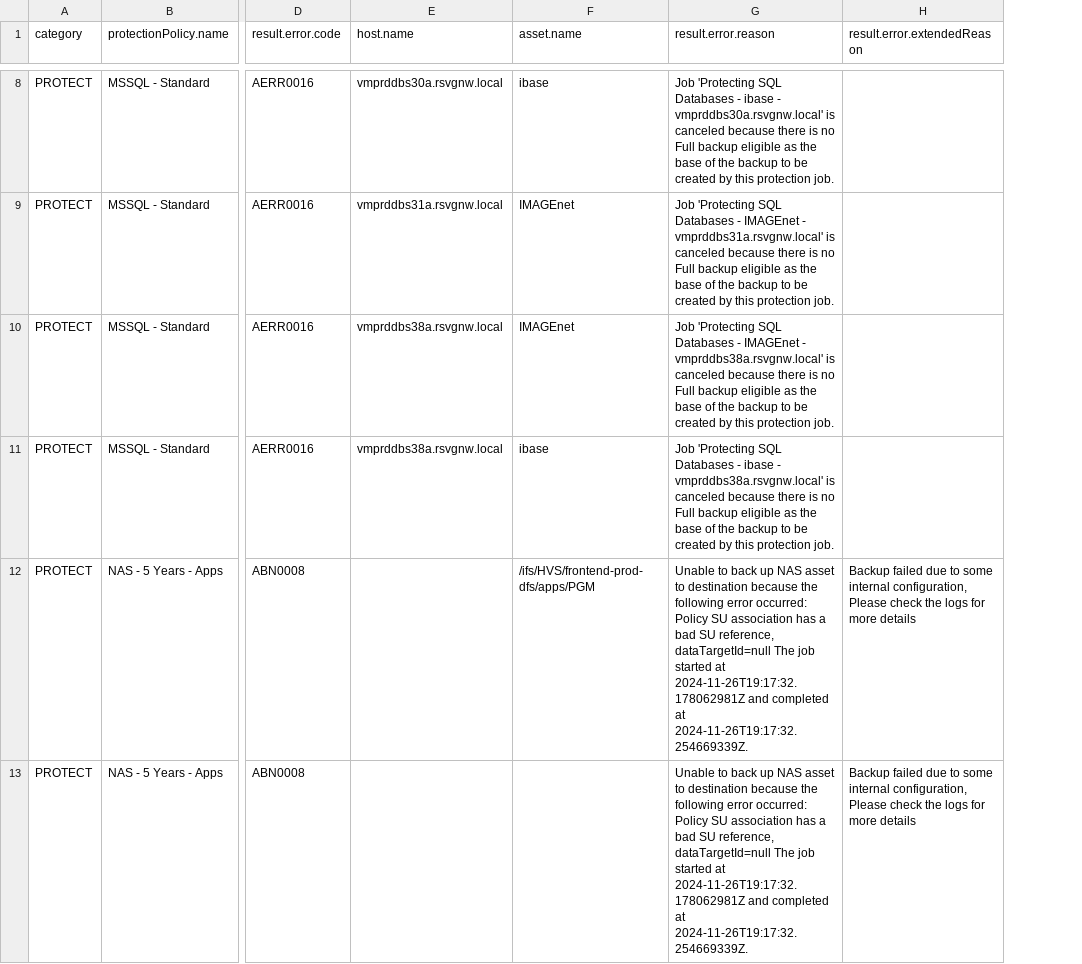
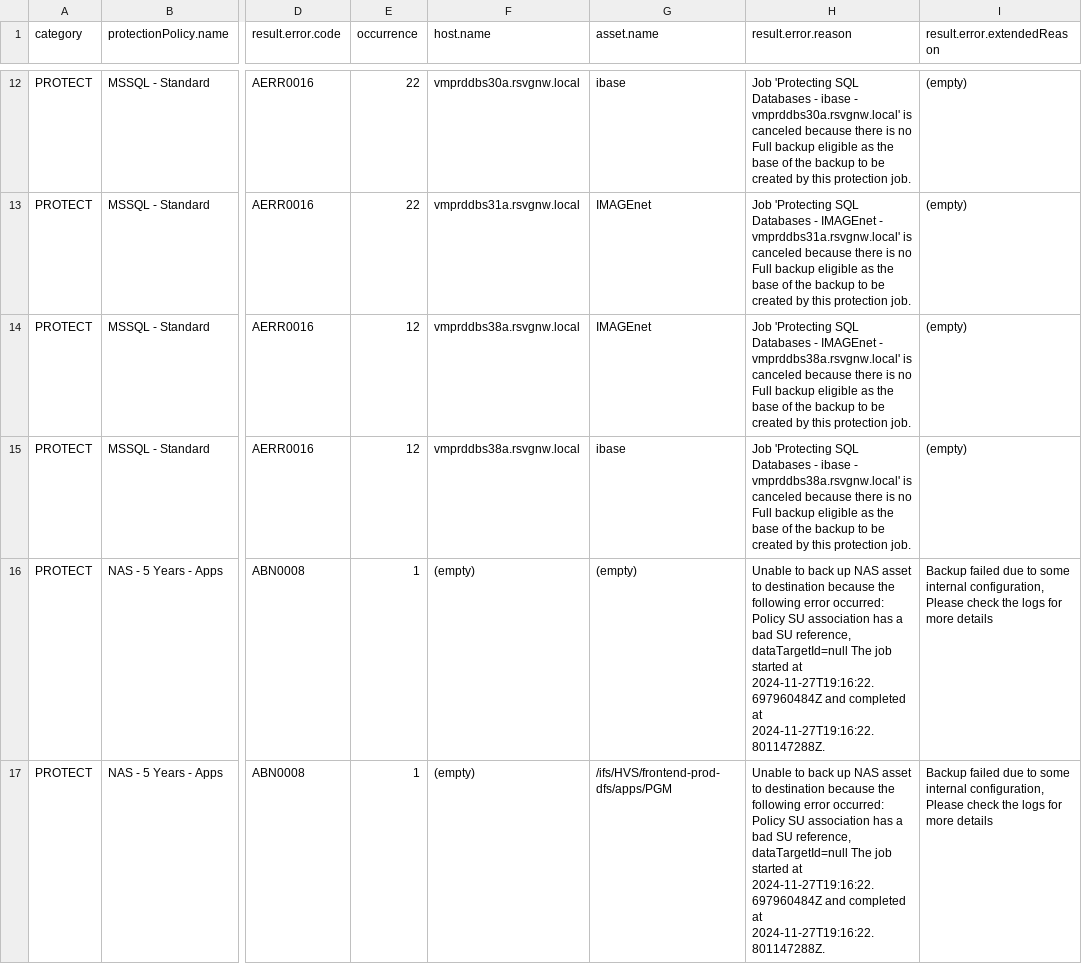
Before and after one commit to RafaMedranoDell/dailycheck-PPDM, a CSV file: csvFiles/PPDM-192.168.1.15-unique_errors_no_skipped.csv, drawn as a sheet; only a part is shown, gaps mark what is left out; addresses are those after the commit; the diff covers the shown part only; the diff names each change by its address in the sheet, - before the commit and + after, or states it on an @@ line.

```diff
--- a/csvFiles/PPDM-192.168.1.15-unique_errors_no_skipped.csv
+++ b/csvFiles/PPDM-192.168.1.15-unique_errors_no_skipped.csv
+column E (occurrence), rows 12-17: 22 | 22 | 12 | 12 | 1 | 1
-I12:I15 (result.error.extendedReason): (empty)
+I12:I15 (result.error.extendedReason): (empty)
-F16:F17 (host.name): (empty)
+F16:F17 (host.name): (empty)
-G16 (asset.name): /ifs/HVS/frontend-prod-dfs/apps/PGM
+G16 (asset.name): (empty)
-H16:H17 (result.error.reason): …started at 2024-11-26T19:17:32.178062981Z and completed at 2024-11-26T19:17:32.254669339Z.
+H16:H17 (result.error.reason): …started at 2024-11-27T19:16:22.697960484Z and completed at 2024-11-27T19:16:22.801147288Z.
-G17 (asset.name): (empty)
+G17 (asset.name): /ifs/HVS/frontend-prod-dfs/apps/PGM
```
Also changed, not shown: 5 added rows, 7 removed rows and 19 edited cells elsewhere in this file, csvFiles/PPDM-192.168.1.15-asset_errors.csv, csvFiles/PPDM-192.168.1.15-host_errors.csv, 21 other files.
